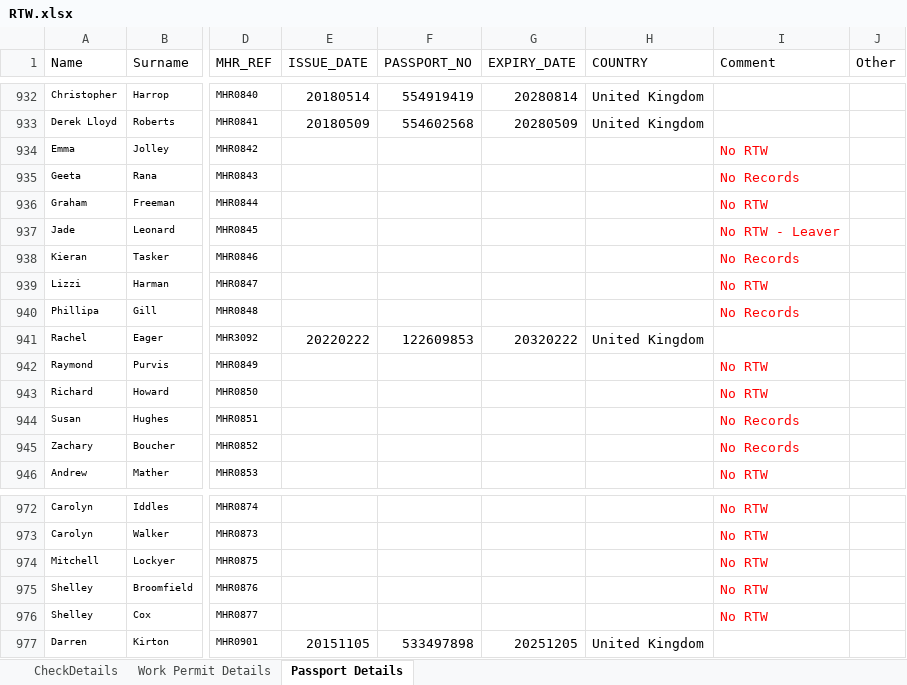
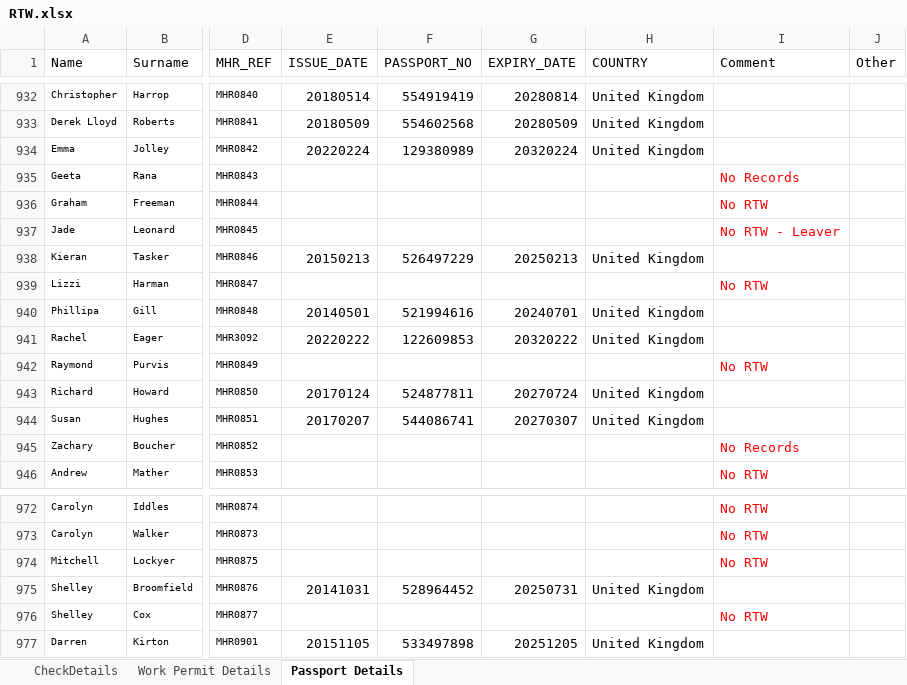
Before and after one commit to Dominion2068/Hak24, an Excel workbook: RTW.xlsx, sheet Passport Details, drawn as a sheet; only a part is shown, gaps mark what is left out; values as stored, in another font and other column widths than the file's, no borders; the diff covers the shown part only; the diff names each change by its address in the sheet, - before the commit and + after, or states it on an @@ line.

Commit message:
Add files via upload

```diff
--- a/RTW.xlsx (sheet Passport Details)
+++ b/RTW.xlsx (sheet Passport Details)
-E934 (ISSUE_DATE): (empty)
+E934 (ISSUE_DATE): 20220224
-F934 (PASSPORT_NO): (empty)
+F934 (PASSPORT_NO): 129380989
-G934 (EXPIRY_DATE): (empty)
+G934 (EXPIRY_DATE): 20320224
-H934 (COUNTRY): (empty)
+H934 (COUNTRY): United Kingdom
-I934 (Comment): No RTW
+I934 (Comment): (empty)
-E938 (ISSUE_DATE): (empty)
+E938 (ISSUE_DATE): 20150213
-F938 (PASSPORT_NO): (empty)
+F938 (PASSPORT_NO): 526497229
-G938 (EXPIRY_DATE): (empty)
+G938 (EXPIRY_DATE): 20250213
-H938 (COUNTRY): (empty)
+H938 (COUNTRY): United Kingdom
-I938 (Comment): No Records
+I938 (Comment): (empty)
-E940 (ISSUE_DATE): (empty)
+E940 (ISSUE_DATE): 20140501
-F940 (PASSPORT_NO): (empty)
+F940 (PASSPORT_NO): 521994616
-G940 (EXPIRY_DATE): (empty)
+G940 (EXPIRY_DATE): 20240701
-H940 (COUNTRY): (empty)
+H940 (COUNTRY): United Kingdom
-I940 (Comment): No Records
+I940 (Comment): (empty)
-E943 (ISSUE_DATE): (empty)
+E943 (ISSUE_DATE): 20170124
-F943 (PASSPORT_NO): (empty)
+F943 (PASSPORT_NO): 524877811
-G943 (EXPIRY_DATE): (empty)
+G943 (EXPIRY_DATE): 20270724
-H943:H944 (COUNTRY): (empty)
+H943:H944 (COUNTRY): United Kingdom
-I943 (Comment): No RTW
+I943 (Comment): (empty)
-E944 (ISSUE_DATE): (empty)
+E944 (ISSUE_DATE): 20170207
-F944 (PASSPORT_NO): (empty)
+F944 (PASSPORT_NO): 544086741
-G944 (EXPIRY_DATE): (empty)
+G944 (EXPIRY_DATE): 20270307
-I944 (Comment): No Records
+I944 (Comment): (empty)
-E975 (ISSUE_DATE): (empty)
+E975 (ISSUE_DATE): 20141031
-F975 (PASSPORT_NO): (empty)
+F975 (PASSPORT_NO): 528964452
-G975 (EXPIRY_DATE): (empty)
+G975 (EXPIRY_DATE): 20250731
-H975 (COUNTRY): (empty)
+H975 (COUNTRY): United Kingdom
-I975 (Comment): No RTW
+I975 (Comment): (empty)
```
Also changed, not shown: 10 edited cells elsewhere in this sheet.
